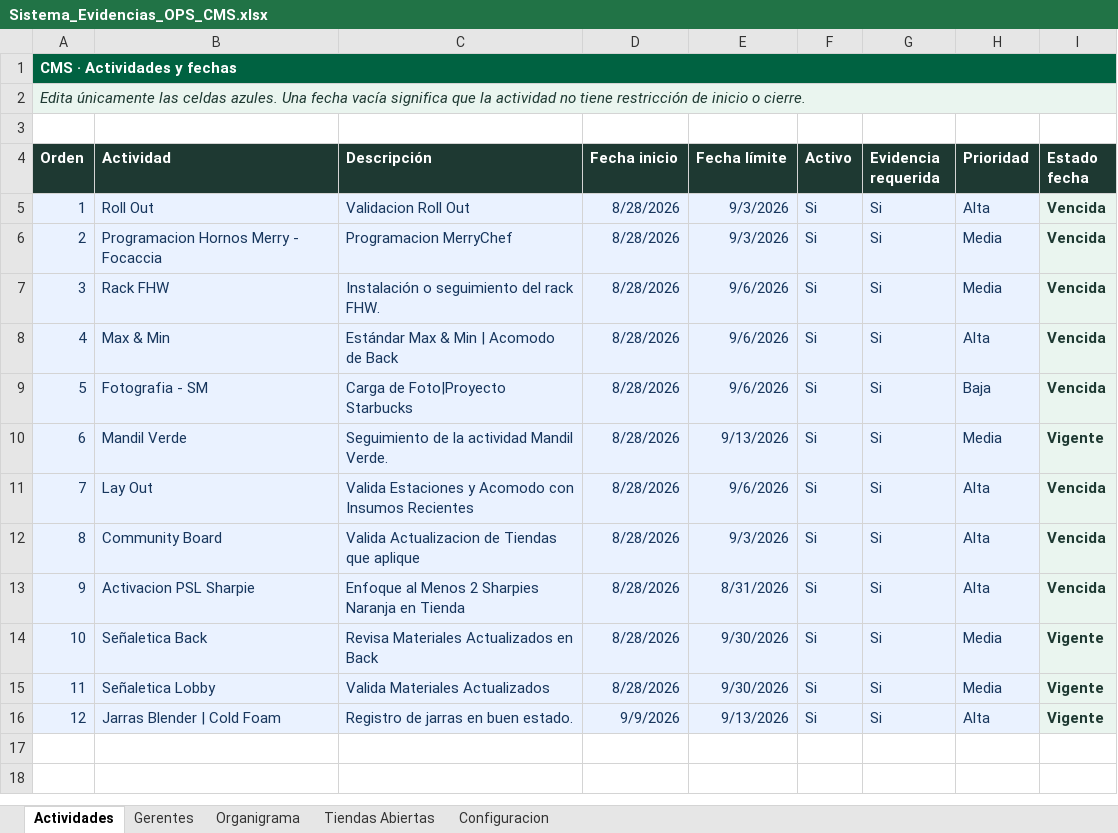
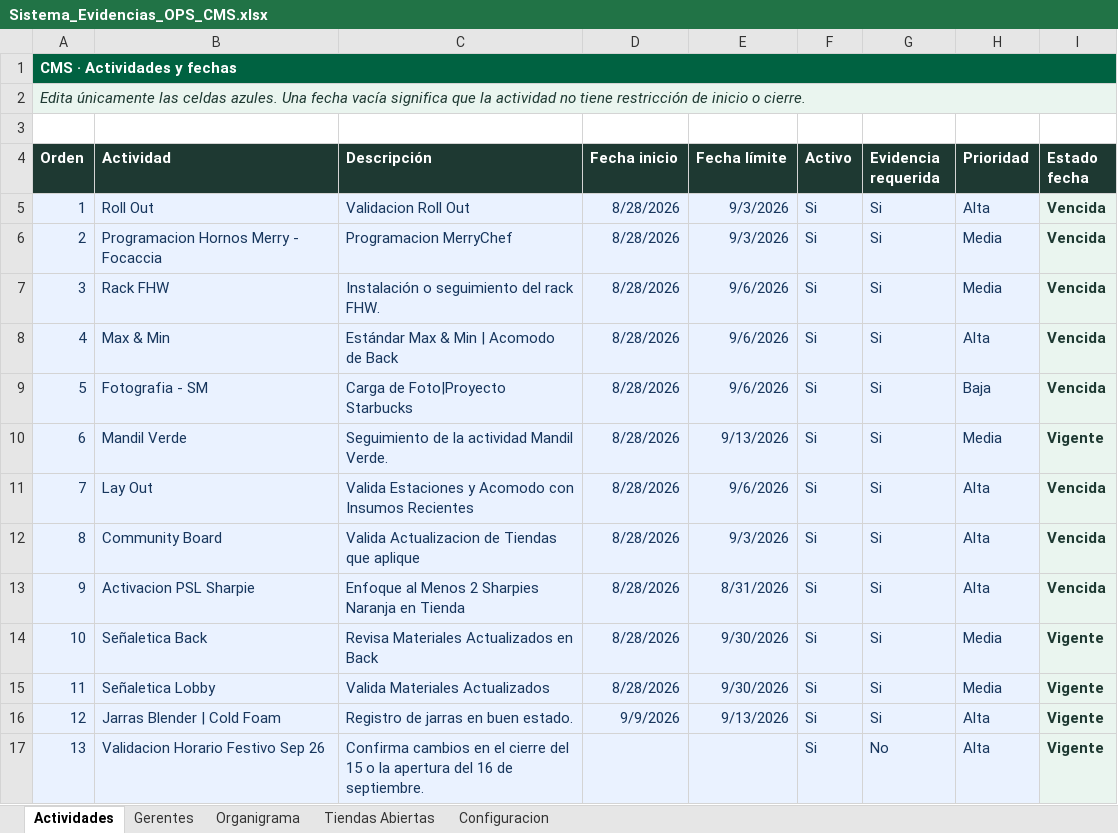
Before and after one commit to sbx-mex/Sistemas_Evidencias_Ops, an Excel workbook: cms/Sistema_Evidencias_OPS_CMS.xlsx, sheet Actividades, drawn as a sheet; values as stored, in another font and other column widths than the file's, no borders; conditional formats and table styles not drawn; the diff names each change by its address in the sheet, - before the commit and + after, or states it on an @@ line.

Commit message:
feat: desglosar validación de horario festivo

```diff
--- a/cms/Sistema_Evidencias_OPS_CMS.xlsx (sheet Actividades)
+++ b/cms/Sistema_Evidencias_OPS_CMS.xlsx (sheet Actividades)
+row 17: 13 | Validacion Horario Festivo Sep 26 | Confirma cambios en el cierre del 15 o la apertura del 16 de septiembre. |  |  | Si | No | Alta | Vigente
```
Also changed, not shown: cms/Sistema de Evidencias OPS.xlsx, 10 other files.
